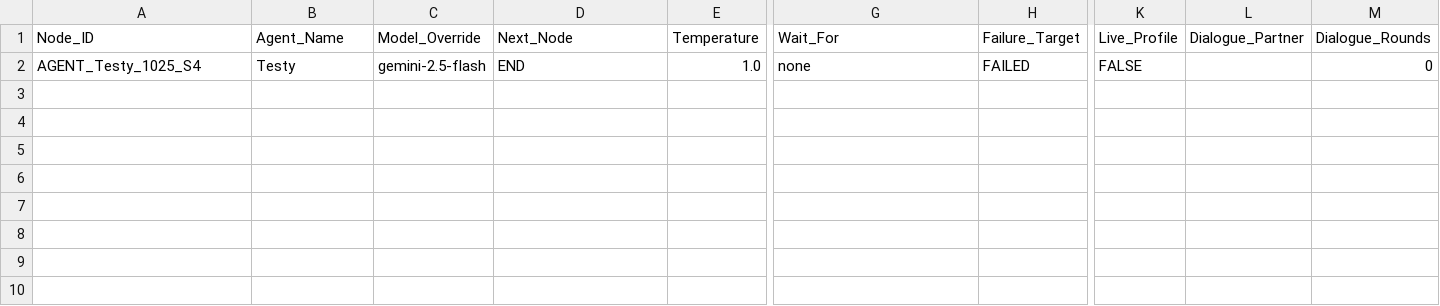
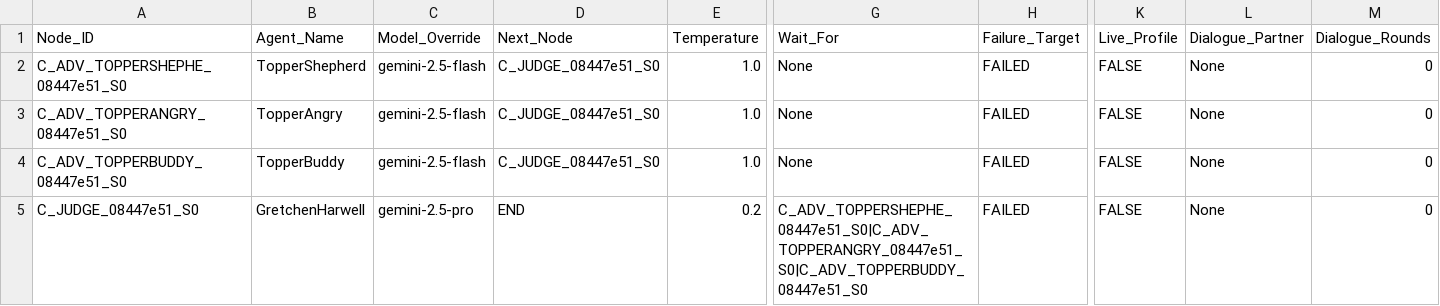
Before and after one commit to MACCRE-2026/MACCRE-Live-Dev, a CSV file: __DATACENTER/GLOBAL/02_Dynamic_Context/topology.csv, drawn as a sheet; only a part is shown, gaps mark what is left out; addresses are those after the commit; rows hold the shown columns only; the diff names each change by its address in the sheet, - before the commit and + after, or states it on an @@ line.

Commit message:
fix(ui): expand context inject modal, fix search grounding agent lookup

```diff
--- a/__DATACENTER/GLOBAL/02_Dynamic_Context/topology.csv
+++ b/__DATACENTER/GLOBAL/02_Dynamic_Context/topology.csv
+row 2: C_ADV_TOPPERSHEPHE_08447e51_S0 | TopperShepherd | gemini-2.5-flash | C_JUDGE_08447e51_S0 | 1.0 | None | FAILED | FALSE | None | 0
-A3 (Node_ID): AGENT_Testy_1025_S4
+A3 (Node_ID): C_ADV_TOPPERANGRY_08447e51_S0
-B3 (Agent_Name): Testy
+B3 (Agent_Name): TopperAngry
-D3 (Next_Node): END
+D3 (Next_Node): C_JUDGE_08447e51_S0
-G3 (Wait_For): none
+G3 (Wait_For): None
-L3 (Dialogue_Partner): (empty)
+L3 (Dialogue_Partner): None
+row 4: C_ADV_TOPPERBUDDY_08447e51_S0 | TopperBuddy | gemini-2.5-flash | C_JUDGE_08447e51_S0 | 1.0 | None | FAILED | FALSE | None | 0
+row 5: C_JUDGE_08447e51_S0 | GretchenHarwell | gemini-2.5-pro | END | 0.2 | C_ADV_TOPPERSHEPHE_08447e51_S0|C_ADV_TOPPERANGRY_08447e51_S0|C_ADV_TOPPERBUDDY_08447e51_S0 | FAILED | FALSE | None | 0
```
Also changed, not shown: 4 other files.
